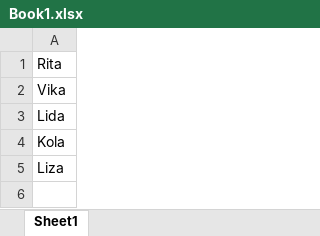
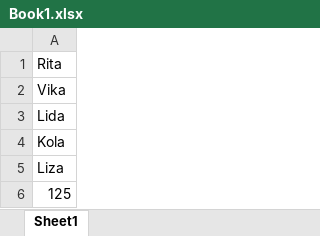
Before and after one commit to klibanmr/NewTestR, an Excel workbook: Book1.xlsx, sheet Sheet1, drawn as a sheet; values as stored, in another font and other column widths than the file's, no borders; the diff names each change by its address in the sheet, - before the commit and + after, or states it on an @@ line.

Commit message:
New Third Commit

```diff
--- a/Book1.xlsx (sheet Sheet1)
+++ b/Book1.xlsx (sheet Sheet1)
+row 6: 125
```
